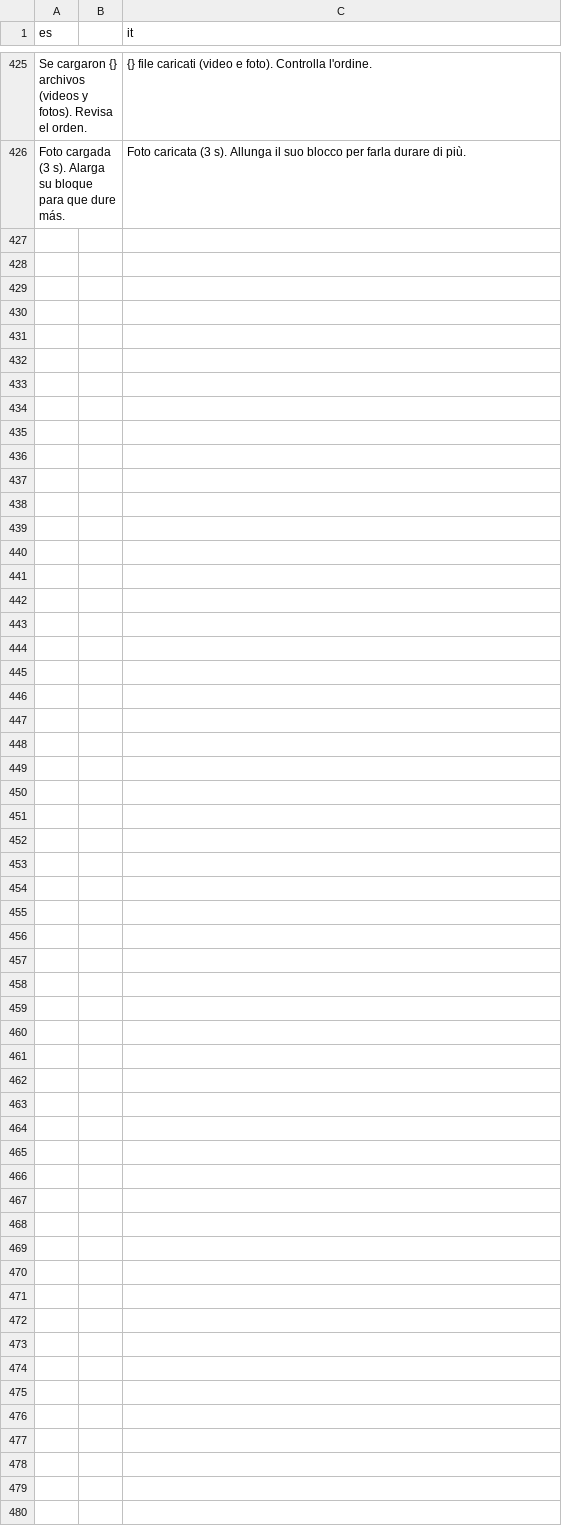
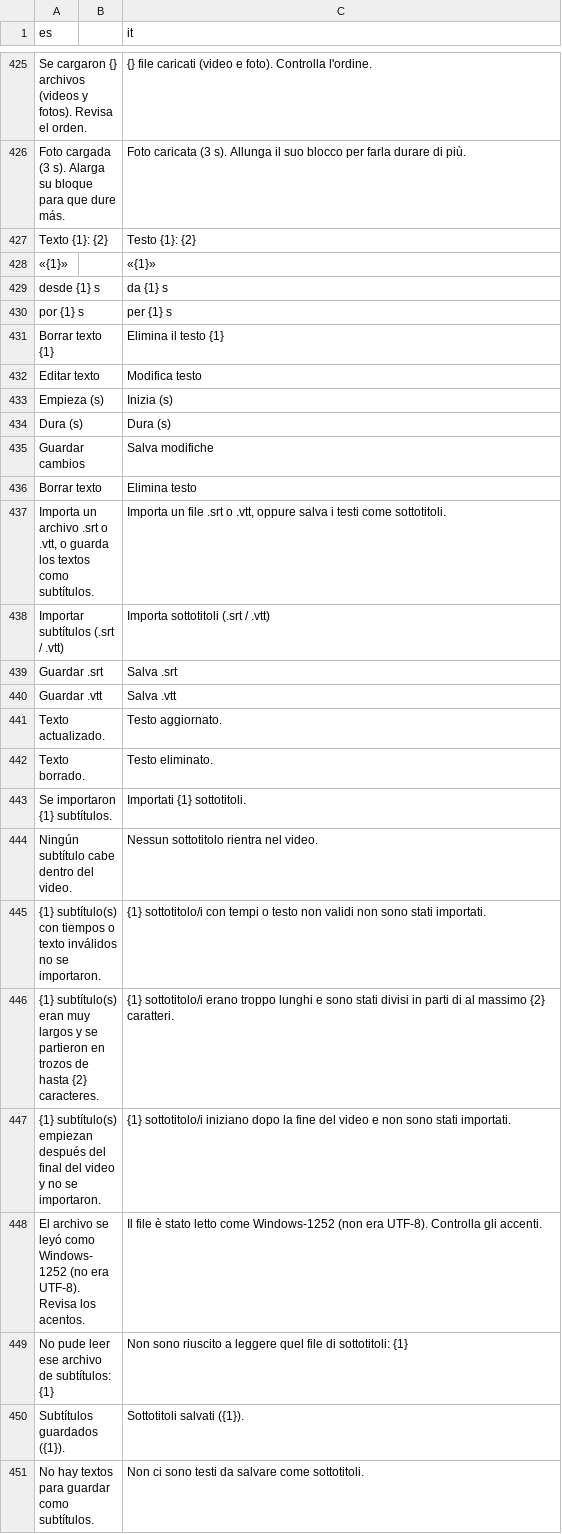
Before and after one commit to Os-WHGo/Wivra, a TSV file: app/i18n/strings-it.tsv, drawn as a sheet; only a part is shown, gaps mark what is left out; the diff names each change by its address in the sheet, - before the commit and + after, or states it on an @@ line.

```diff
--- a/app/i18n/strings-it.tsv
+++ b/app/i18n/strings-it.tsv
+row 427: Texto {1}: {2} |  | Testo {1}: {2}
+row 428: «{1}» |  | «{1}»
+row 429: desde {1} s |  | da {1} s
+row 430: por {1} s |  | per {1} s
+row 431: Borrar texto {1} |  | Elimina il testo {1}
+row 432: Editar texto |  | Modifica testo
+row 433: Empieza (s) |  | Inizia (s)
+row 434: Dura (s) |  | Dura (s)
+row 435: Guardar cambios |  | Salva modifiche
+row 436: Borrar texto |  | Elimina testo
+row 437: Importa un archivo .srt o .vtt, o guarda los textos como subtítulos. |  | Importa un file .srt o .vtt, oppure salva i testi come sottotitoli.
+row 438: Importar subtítulos (.srt / .vtt) |  | Importa sottotitoli (.srt / .vtt)
+row 439: Guardar .srt |  | Salva .srt
+row 440: Guardar .vtt |  | Salva .vtt
+row 441: Texto actualizado. |  | Testo aggiornato.
+row 442: Texto borrado. |  | Testo eliminato.
+row 443: Se importaron {1} subtítulos. |  | Importati {1} sottotitoli.
+row 444: Ningún subtítulo cabe dentro del video. |  | Nessun sottotitolo rientra nel video.
+row 445: {1} subtítulo(s) con tiempos o texto inválidos no se importaron. |  | {1} sottotitolo/i con tempi o testo non validi non sono stati importati.
+row 446: {1} subtítulo(s) eran muy largos y se partieron en trozos de hasta {2} caracteres. |  | {1} sottotitolo/i erano troppo lunghi e sono stati divisi in parti di al massimo {2} caratteri.
+row 447: {1} subtítulo(s) empiezan después del final del video y no se importaron. |  | {1} sottotitolo/i iniziano dopo la fine del video e non sono stati importati.
+row 448: El archivo se leyó como Windows-1252 (no era UTF-8). Revisa los acentos. |  | Il file è stato letto come Windows-1252 (non era UTF-8). Controlla gli accenti.
+row 449: No pude leer ese archivo de subtítulos: {1} |  | Non sono riuscito a leggere quel file di sottotitoli: {1}
+row 450: Subtítulos guardados ({1}). |  | Sottotitoli salvati ({1}).
+row 451: No hay textos para guardar como subtítulos. |  | Non ci sono testi da salvare come sottotitoli.
```
Also changed, not shown: 13 other files.
